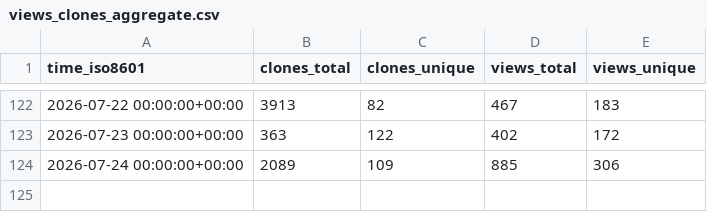
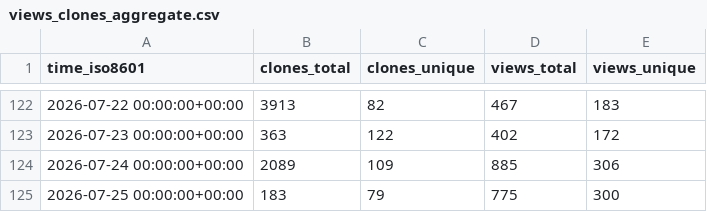
Before and after one commit to James-Jennison/Goo-Buddy, a CSV file: maziggy/bambuddy/ghrs-data/views_clones_aggregate.csv, drawn as a sheet; only a part is shown, gaps mark what is left out.

```diff
--- a/maziggy/bambuddy/ghrs-data/views_clones_aggregate.csv
+++ b/maziggy/bambuddy/ghrs-data/views_clones_aggregate.csv
@@ -124 +124,2 @@ time_iso8601,clones_total,clones_unique,views_total,views_unique
 2026-07-24 00:00:00+00:00,2089,109,885,306
+2026-07-25 00:00:00+00:00,183,79,775,300
```
Also changed, not shown: 1 other file.
